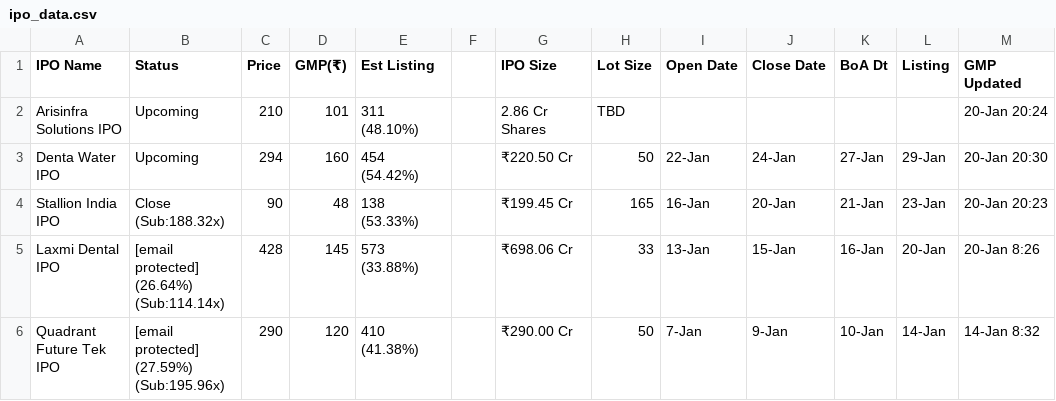
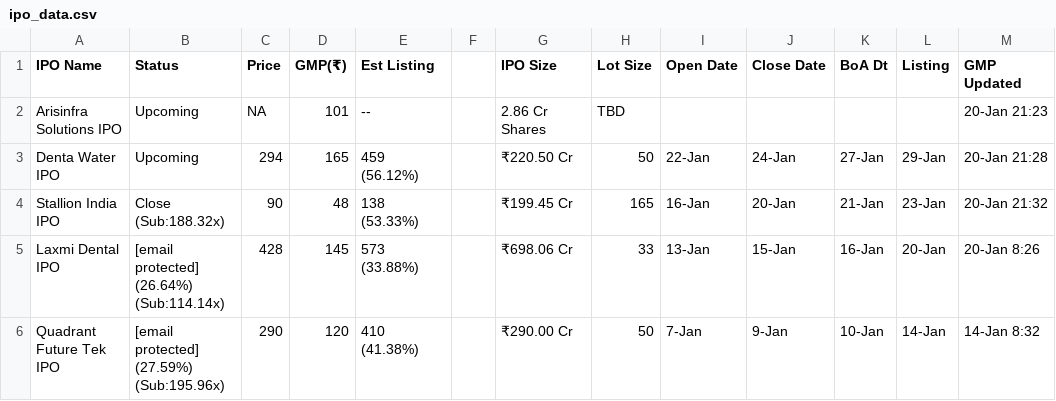
Before and after one commit to ClashMasterRaghav/prrintmoney.com, a CSV file: ipo_data.csv, drawn as a sheet; only a part is shown.

Commit message:
Update IPO data

```diff
--- a/ipo_data.csv
+++ b/ipo_data.csv
@@ -1,5 +1,5 @@
 IPO Name,Status,Price,GMP(₹),Est Listing, ,IPO Size,Lot Size,Open Date,Close Date,BoA Dt,Listing,GMP Updated
-Arisinfra Solutions IPO,Upcoming,210,101,311 (48.10%),,2.86 Cr Shares,TBD,,,,,20-Jan 20:24
-Denta Water IPO,Upcoming,294,160,454 (54.42%),,₹220.50 Cr,50,22-Jan,24-Jan,27-Jan,29-Jan,20-Jan 20:30
-Stallion India IPO,Close (Sub:188.32x),90,48,138 (53.33%),,₹199.45 Cr,165,16-Jan,20-Jan,21-Jan,23-Jan,20-Jan 20:23
+Arisinfra Solutions IPO,Upcoming,NA,101,--,,2.86 Cr Shares,TBD,,,,,20-Jan 21:23
+Denta Water IPO,Upcoming,294,165,459 (56.12%),,₹220.50 Cr,50,22-Jan,24-Jan,27-Jan,29-Jan,20-Jan 21:28
+Stallion India IPO,Close (Sub:188.32x),90,48,138 (53.33%),,₹199.45 Cr,165,16-Jan,20-Jan,21-Jan,23-Jan,20-Jan 21:32
 Laxmi Dental IPO,[email protected] (26.64%) (Sub:114.14x),428,145,573 (33.88%),,₹698.06 Cr,33,13-Jan,15-Jan,16-Jan,20-Jan,20-Jan 8:26
```
